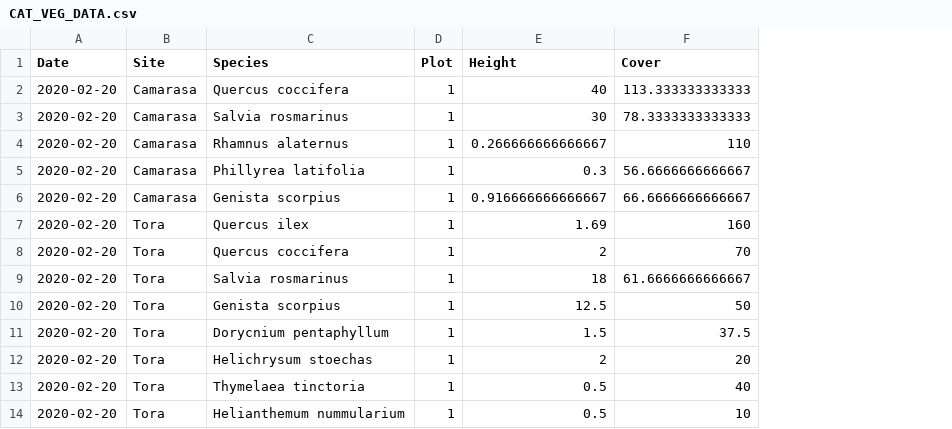
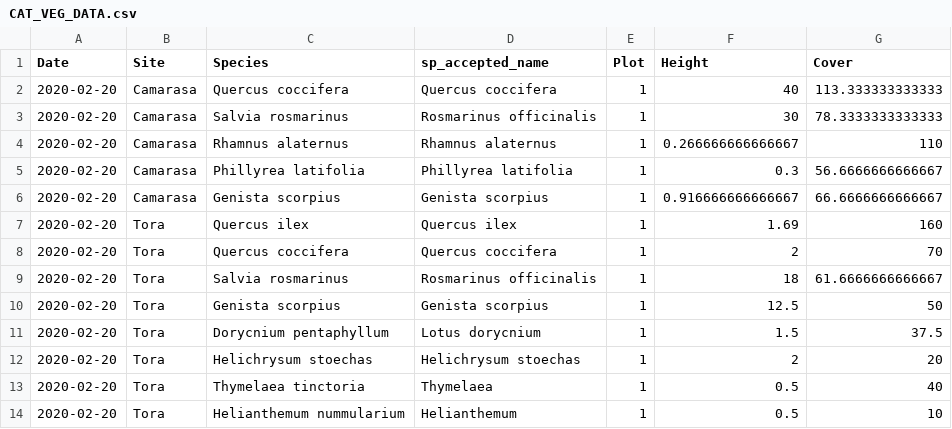
Before and after one commit to emf-creaf/LFMC_FR_CAT, a CSV file: data/CAT_VEG_DATA.csv, drawn as a sheet; only a part is shown; the diff names each change by its address in the sheet, - before the commit and + after, or states it on an @@ line.

Commit message:
CAT AND FRECH VEGETATION DATA SCRIPTS

```diff
--- a/data/CAT_VEG_DATA.csv
+++ b/data/CAT_VEG_DATA.csv
+column D (sp_accepted_name), rows 2-14: Quercus coccifera | Rosmarinus officinalis | Rhamnus alaternus | Phillyrea latifolia | Genista scorpius | Quercus ilex | Quercus coccifera | Rosmarinus officinalis | Genista scorpius | Lotus dorycnium | Helichrysum stoechas | Thymelaea | Helianthemum
```
Also changed, not shown: 3 other files.
